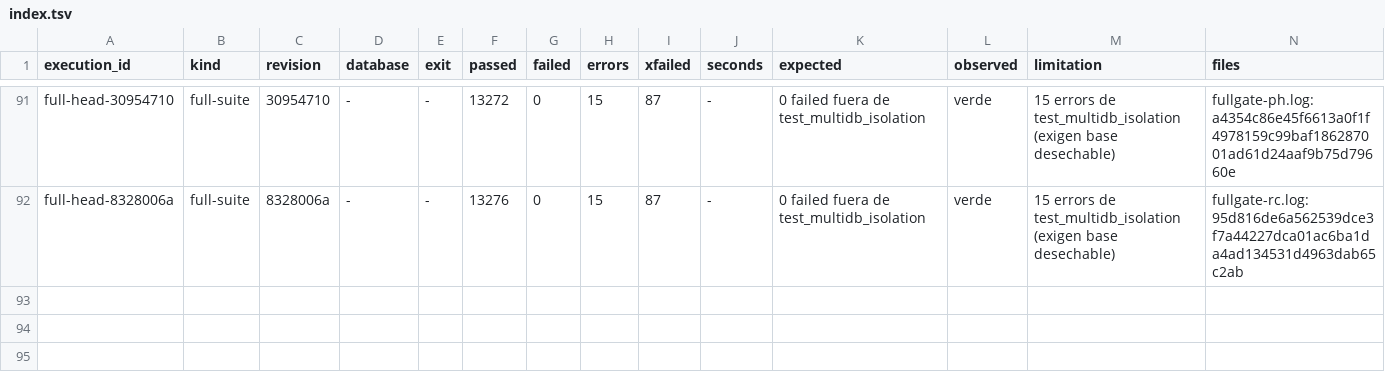
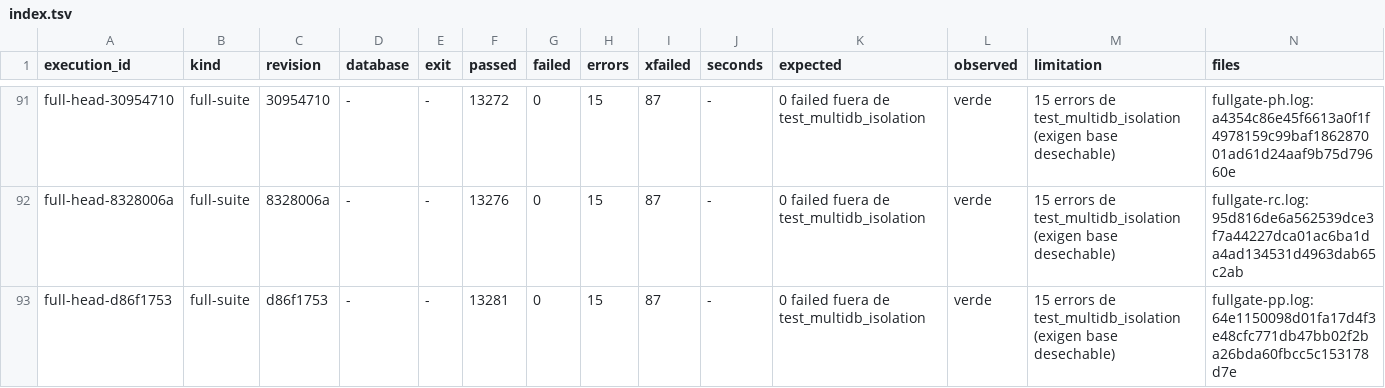
Before and after one commit to jcg-admin/kaupamex-api, a TSV file: scripts/workbench/orm-continuation-plan-20261103T095630/outputs/gates/index.tsv, drawn as a sheet; only a part is shown, gaps mark what is left out; the diff names each change by its address in the sheet, - before the commit and + after, or states it on an @@ line.

Commit message:
Record the full suite on d86f1753
13281 passed with 0 failed outside test_multidb_isolation, whose 15
errors need a disposable base. It is the evidence the purchase vendor
unit and its two ORM fixes settle against.

Refs: TASK-API-0397, TASK-API-0485

```diff
--- a/scripts/workbench/orm-continuation-plan-20261103T095630/outputs/gates/index.tsv
+++ b/scripts/workbench/orm-continuation-plan-20261103T095630/outputs/gates/index.tsv
+row 93: full-head-d86f1753 | full-suite | d86f1753 | - | - | 13281 | 0 | 15 | 87 | - | 0 failed fuera de test_multidb_isolation | verde | 15 errors de test_multidb_isolation (exigen base desechable) | fullgate-pp.log:64e1150098d01fa17d4f3e48cfc771db47bb02f2ba26bda60fbcc5c153178d7e
```
Also changed, not shown: 1 other file.
